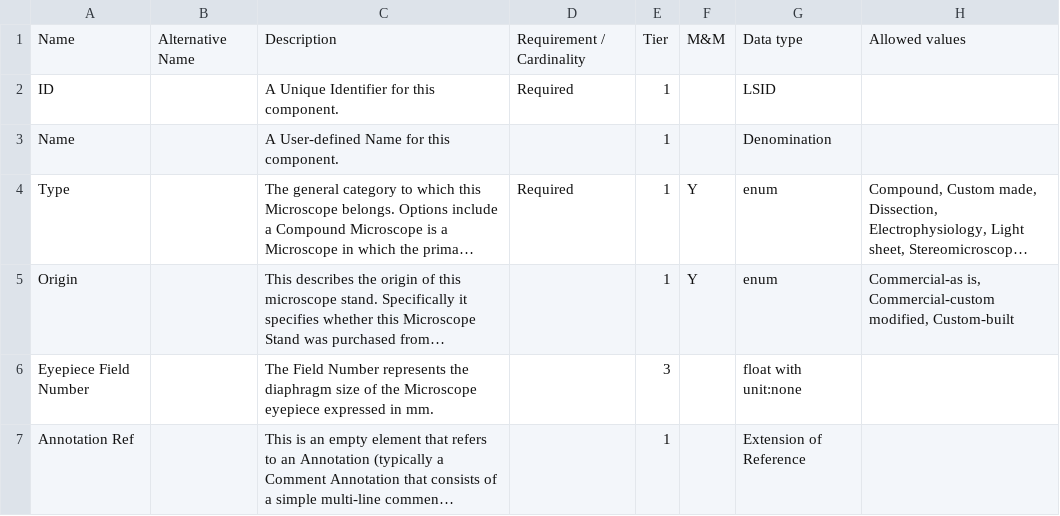
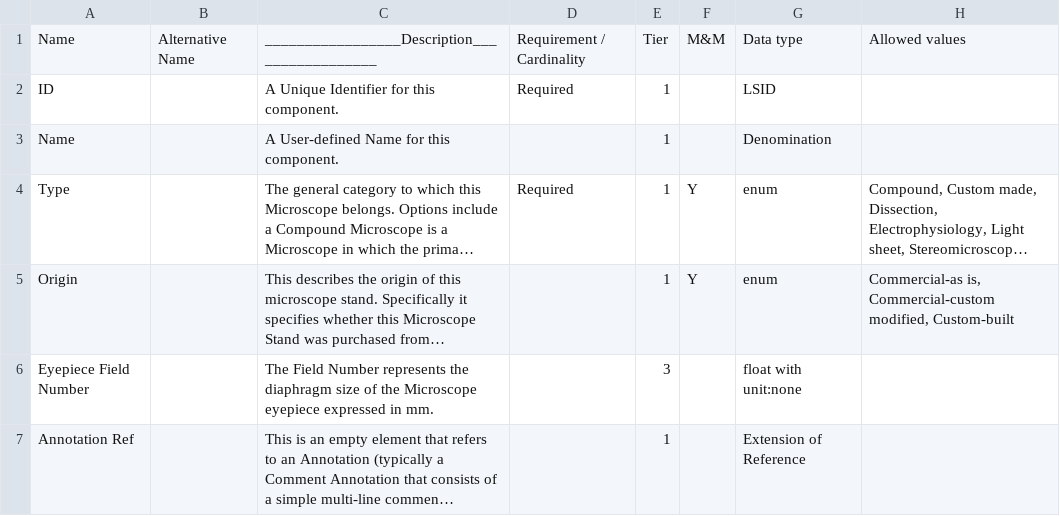
Before and after one commit to WU-BIMAC/NBO-Q_MicroscopyGlossary, a CSV file: docs/source/tables/instrument.csv, drawn as a sheet; long unchanged cells end in ….

```diff
--- a/docs/source/tables/instrument.csv
+++ b/docs/source/tables/instrument.csv
@@ -1,2 +1,2 @@
-Name,Alternative Name,Description,Requirement / Cardinality,Tier,M&M,Data type,Allowed values
+Name,Alternative Name,_________________Description_________________,Requirement / Cardinality,Tier,M&M,Data type,Allowed values
 ID,,A Unique Identifier for this component.,Required,1,,LSID,
```
Also changed, not shown: docs/source/tables/manufacturerspecs.csv.
